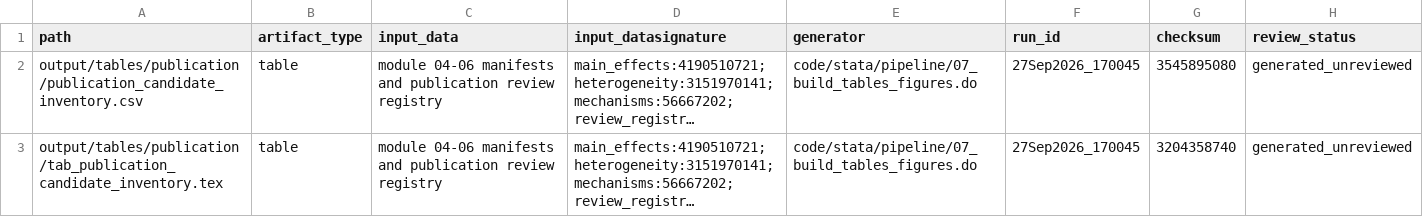
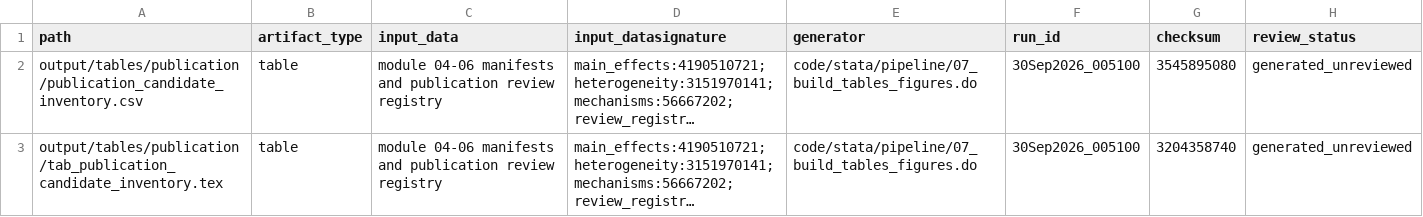
Before and after one commit to Jorge-Zavala-D/VictimasRD, a CSV file: metadata/publication-output-manifest.csv, drawn as a sheet; long unchanged cells end in …; the diff names each change by its address in the sheet, - before the commit and + after, or states it on an @@ line.

Commit message:
Document identification evidence and publication review
- Record verified historical PRC assignment rules, source vintages, page
  locators, and conservative claim boundaries without changing the approved
  RD sample, treatment timing, estimators, or observed-migration population.
- Audit all 48 primary fixed-window fuzzy outcomes and distinguish complete
  household availability from person linkage and movement observability.
- Review 94 existing exhibit candidates plus five supporting tables; propose
  six main-text and 22 appendix items with exact safe future destinations,
  while preserving every canonical publication and owner-approval hold.
- Add a standard-library review/hash checker, ignore Python bytecode, and
  update project context, literature access receipts, audit status, and plan.
- Validate Stata modules 07/08 and three publication contracts, all 99 exhibit
  hashes and 10 documentary records, and four invalid metadata cases. Resolve
  the independent review's CMAN2013 locator finding and refresh graphify.
- Preserve all existing Dropbox sources, analysis datasets, and Overleaf
  files. Store eight new official sources only in Dropbox Raw and reading
  derivatives in Working; the two manifest changes refresh run IDs only.

Historical score/eligibility evidence, selection assumptions, final journal
layout, disclosure review, and artifact-level owner approval remain open.
Release remains BLOCKED; no live manuscript synchronization is authorized
by this review.

```diff
--- a/metadata/publication-output-manifest.csv
+++ b/metadata/publication-output-manifest.csv
-F2:F3 (run_id): 27Sep2026_170045
+F2:F3 (run_id): 30Sep2026_005100
```
Also changed, not shown: metadata/release-audit-manifest.csv, 9 other files.
